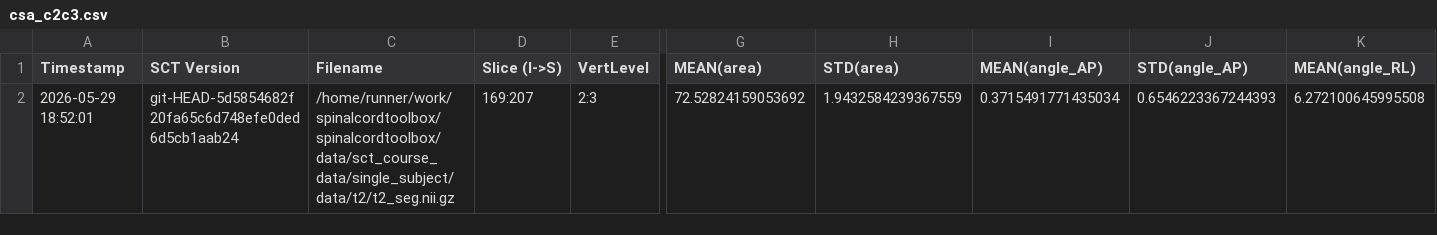
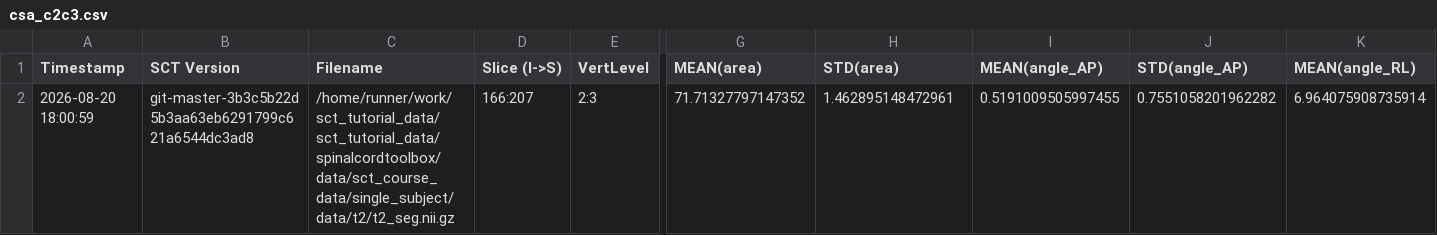
Before and after one commit to spinalcordtoolbox/spinalcordtoolbox, a CSV file: testing/batch_single_subject/cached_results/t2/csa_c2c3.csv, drawn as a sheet; only a part is shown, gaps mark what is left out; removed rows and columns are numbered as before the commit, all else as after; rows hold the shown columns only; the diff names each change by its address in the sheet, - before the commit and + after, or states it on an @@ line.

```diff
--- a/testing/batch_single_subject/cached_results/t2/csa_c2c3.csv
+++ b/testing/batch_single_subject/cached_results/t2/csa_c2c3.csv
-row 2: 2026-05-29 18:52:01 | git-HEAD-5d5854682f20fa65c6d748efe0ded6d5cb1aab24 | /home/runner/work/spinalcordtoolbox/spinalcordtoolbox/data/sct_course_data/single_subject/data/t2/t2_seg.nii.gz | 169:207 | 2:3 | 72.52824159053692 | 1.9432584239367559 | 0.3715491771435034 | 0.6546223367244393 | 6.272100645995508
+row 2: 2026-08-20 18:00:59 | git-master-3b3c5b22d5b3aa63eb6291799c621a6544dc3ad8 | /home/runner/work/sct_tutorial_data/sct_tutorial_data/spinalcordtoolbox/data/sct_course_data/single_subject/data/t2/t2_seg.nii.gz | 166:207 | 2:3 | 71.71327797147352 | 1.462895148472961 | 0.5191009505997455 | 0.7551058201962282 | 6.964075908735914
```
Also changed, not shown: testing/batch_single_subject/cached_results/dmri/fa_in_cst.csv, testing/batch_single_subject/cached_results/mt/mtr_in_wm.csv, 4 other files.
